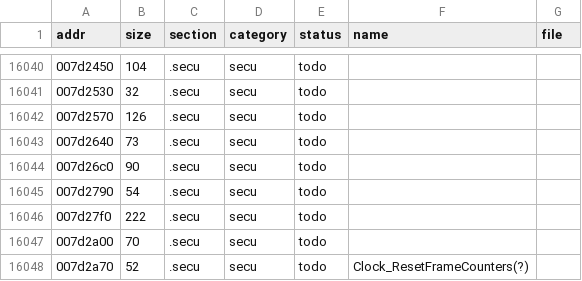
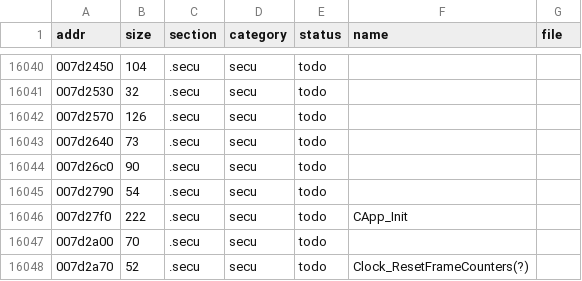
Before and after one commit to MaryNCRT/MANHUNT-2-DECOMPILED, a TSV file: decomp/functions.tsv, drawn as a sheet; only a part is shown, gaps mark what is left out; the diff covers the shown part only.

```diff
--- a/decomp/functions.tsv
+++ b/decomp/functions.tsv
@@ -16045,3 +16045,3 @@ addr	size	section	category	status	name	file
 007d2790	54	.secu	secu	todo		
-007d27f0	222	.secu	secu	todo		
+007d27f0	222	.secu	secu	todo	CApp_Init	
 007d2a00	70	.secu	secu	todo		
```
Also changed, not shown: 31 edited cells elsewhere in this file, docs/phases.tsv, 13 other files.
